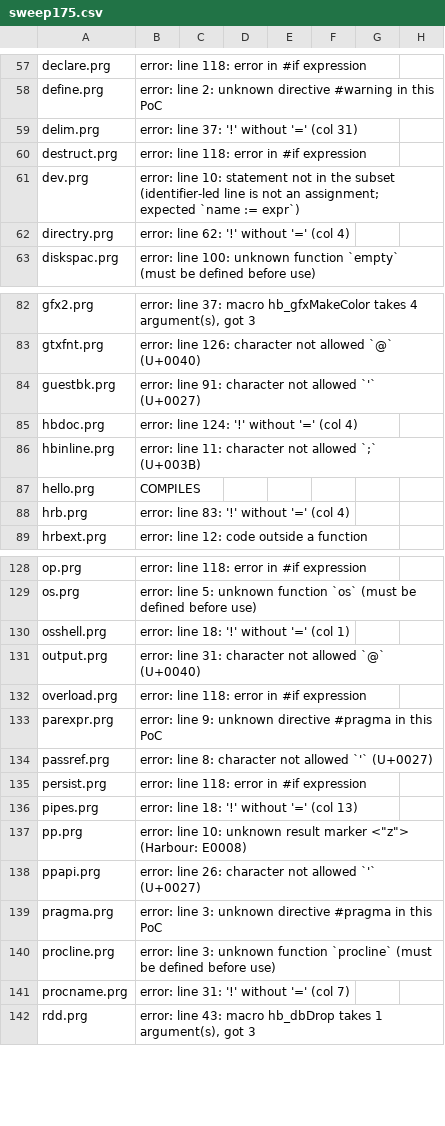
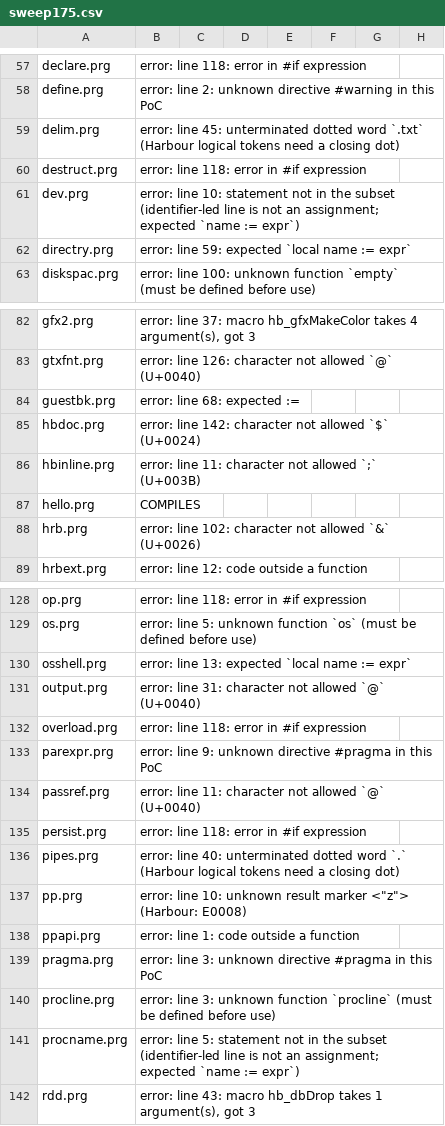
Before and after one commit to FiveTechSoft/HarbourRust, a CSV file: docs/sweep175.csv, drawn as a sheet; only a part is shown, gaps mark what is left out; the diff covers the shown part only.

```diff
--- a/docs/sweep175.csv
+++ b/docs/sweep175.csv
@@ -58,6 +58,6 @@ declare.prg|error: line 118: error in #if expression
 define.prg|error: line 2: unknown directive #warning in this PoC
-delim.prg|error: line 37: '!' without '=' (col 31)
+delim.prg|error: line 45: unterminated dotted word `.txt` (Harbour logical tokens need a closing dot)
 destruct.prg|error: line 118: error in #if expression
 dev.prg|error: line 10: statement not in the subset (identifier-led line is not an assignment; expected `name := expr`)
-directry.prg|error: line 62: '!' without '=' (col 4)
+directry.prg|error: line 59: expected `local name := expr`
 diskspac.prg|error: line 100: unknown function `empty` (must be defined before use)
@@ -83,7 +83,7 @@ gfx2.prg|error: line 37: macro hb_gfxMakeColor takes 4 argument(s), got 3
 gtxfnt.prg|error: line 126: character not allowed `@` (U+0040)
-guestbk.prg|error: line 91: character not allowed `'` (U+0027)
-hbdoc.prg|error: line 124: '!' without '=' (col 4)
+guestbk.prg|error: line 68: expected :=
+hbdoc.prg|error: line 142: character not allowed `$` (U+0024)
 hbinline.prg|error: line 11: character not allowed `;` (U+003B)
 hello.prg|COMPILES
-hrb.prg|error: line 83: '!' without '=' (col 4)
+hrb.prg|error: line 102: character not allowed `&` (U+0026)
 hrbext.prg|error: line 12: code outside a function
@@ -129,3 +129,3 @@ op.prg|error: line 118: error in #if expression
 os.prg|error: line 5: unknown function `os` (must be defined before use)
-osshell.prg|error: line 18: '!' without '=' (col 1)
+osshell.prg|error: line 13: expected `local name := expr`
 output.prg|error: line 31: character not allowed `@` (U+0040)
@@ -133,10 +133,10 @@ overload.prg|error: line 118: error in #if expression
 parexpr.prg|error: line 9: unknown directive #pragma in this PoC
-passref.prg|error: line 8: character not allowed `'` (U+0027)
+passref.prg|error: line 11: character not allowed `@` (U+0040)
 persist.prg|error: line 118: error in #if expression
-pipes.prg|error: line 18: '!' without '=' (col 13)
+pipes.prg|error: line 40: unterminated dotted word `.` (Harbour logical tokens need a closing dot)
 pp.prg|error: line 10: unknown result marker <"z"> (Harbour: E0008)
-ppapi.prg|error: line 26: character not allowed `'` (U+0027)
+ppapi.prg|error: line 1: code outside a function
 pragma.prg|error: line 3: unknown directive #pragma in this PoC
 procline.prg|error: line 3: unknown function `procline` (must be defined before use)
-procname.prg|error: line 31: '!' without '=' (col 7)
+procname.prg|error: line 5: statement not in the subset (identifier-led line is not an assignment; expected `name := expr`)
 rdd.prg|error: line 43: macro hb_dbDrop takes 1 argument(s), got 3
```
Also changed, not shown: 17 edited cells elsewhere in this file.
